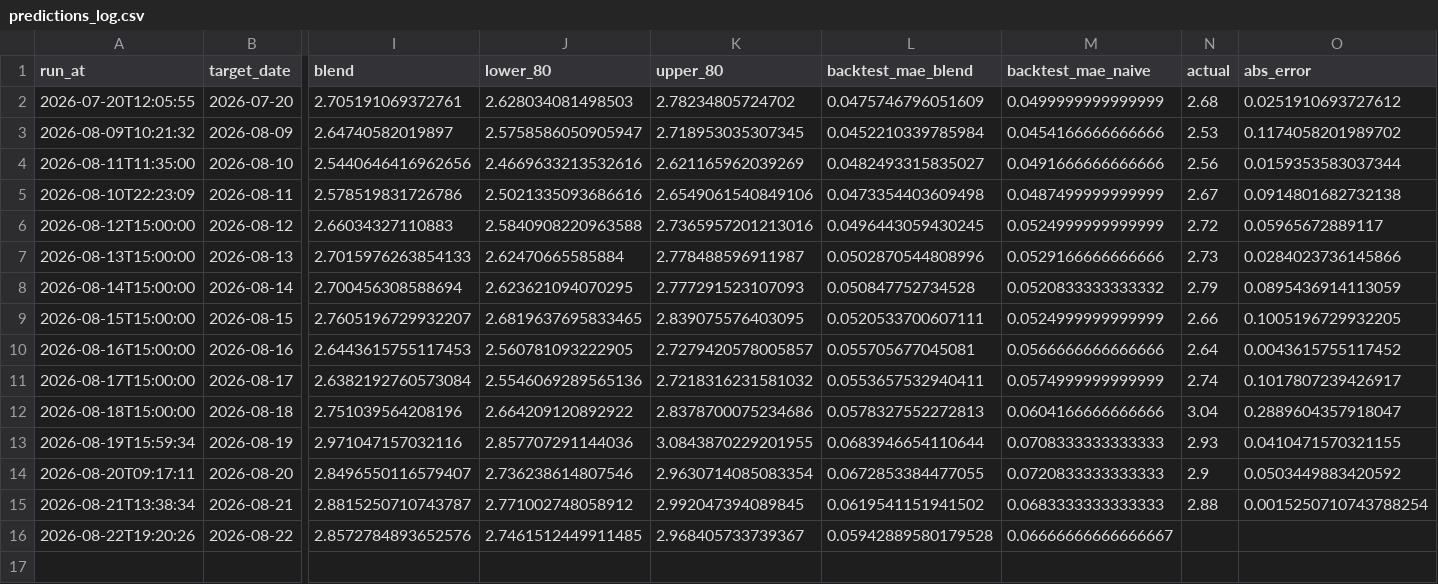
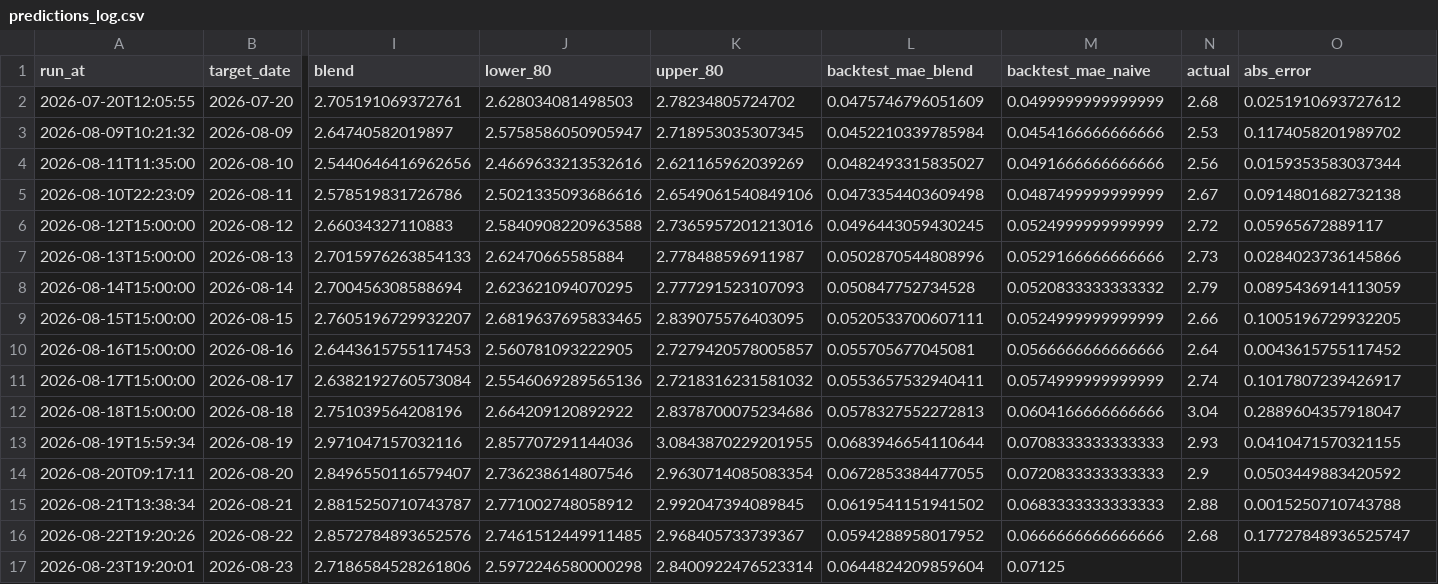
Before and after one commit to pepeelvis/ornn-h100-predictor, a CSV file: predictions_log.csv, drawn as a sheet; only a part is shown, gaps mark what is left out; rows hold the shown columns only; the diff names each change by its address in the sheet, - before the commit and + after, or states it on an @@ line.

```diff
--- a/predictions_log.csv
+++ b/predictions_log.csv
-O15 (abs_error): 0.0015250710743788254
+O15 (abs_error): 0.0015250710743788
-L16 (backtest_mae_blend): 0.05942889580179528
+L16 (backtest_mae_blend): 0.0594288958017952
-M16 (backtest_mae_naive): 0.06666666666666667
+M16 (backtest_mae_naive): 0.0666666666666666
-N16 (actual): (empty)
+N16 (actual): 2.68
-O16 (abs_error): (empty)
+O16 (abs_error): 0.17727848936525747
+row 17: 2026-08-23T19:20:01 | 2026-08-23 | 2.7186584528261806 | 2.5972246580000298 | 2.8400922476523314 | 0.0644824209859604 | 0.07125
```
Also changed, not shown: lighter_basis_log.csv, 1 other file.
